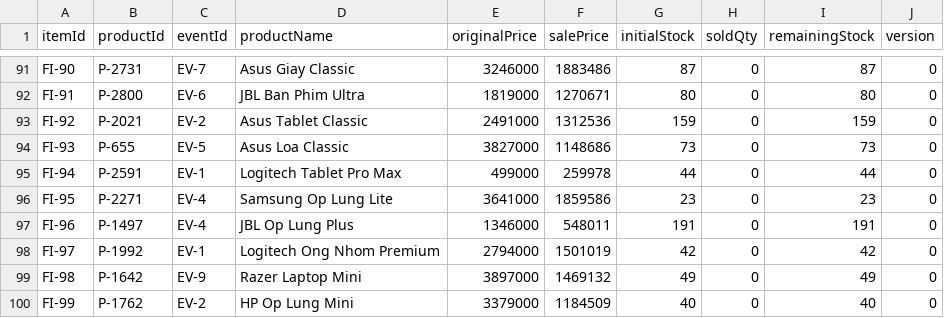
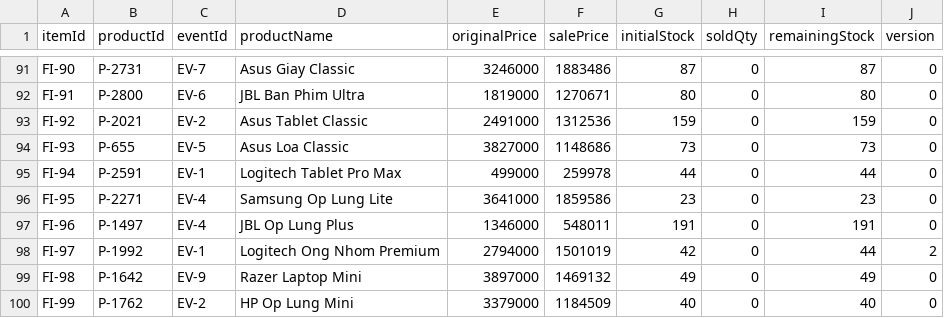
Before and after one commit to ltlananh166/Gr4-Items, a CSV file: data/flash_items.csv, drawn as a sheet; only a part is shown, gaps mark what is left out.

```diff
--- a/data/flash_items.csv
+++ b/data/flash_items.csv
@@ -97,3 +97,3 @@ FI-95,P-2271,EV-4,Samsung Op Lung Lite,3641000,1859586,23,0,23,0
 FI-96,P-1497,EV-4,JBL Op Lung Plus,1346000,548011,191,0,191,0
-FI-97,P-1992,EV-1,Logitech Ong Nhom Premium,2794000,1501019,42,0,42,0
+FI-97,P-1992,EV-1,Logitech Ong Nhom Premium,2794000,1501019,42,0,44,2
 FI-98,P-1642,EV-9,Razer Laptop Mini,3897000,1469132,49,0,49,0
```
Also changed, not shown: data/order_details.csv, data/orders.csv, 9 other files.
